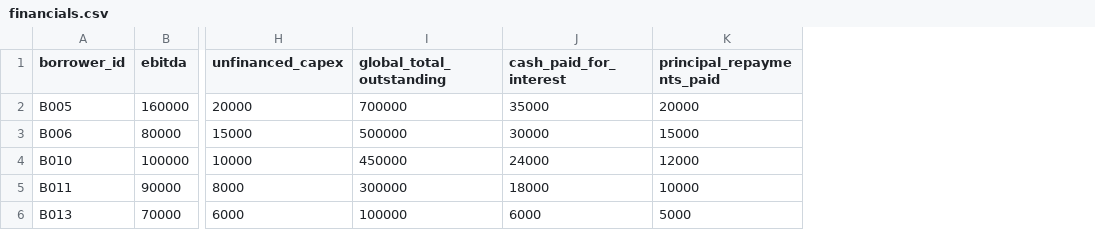
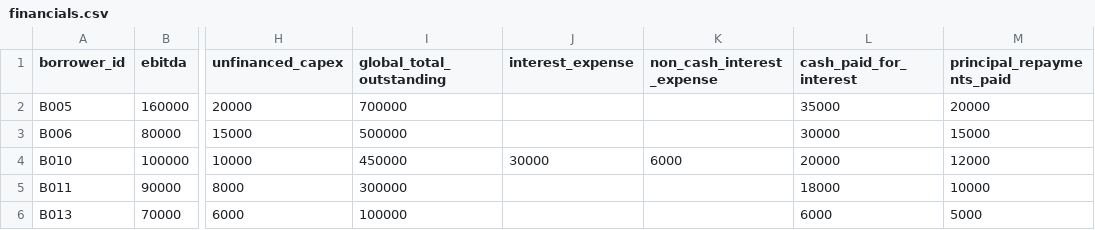
Before and after one commit to JackEPepper/Stress-Test-Engine, a CSV file: examples/data/financials.csv, drawn as a sheet; only a part is shown, gaps mark what is left out; addresses are those after the commit; the diff names each change by its address in the sheet, - before the commit and + after, or states it on an @@ line.

Commit message:
Support account-keyed sources and optional calculated cash interest

```diff
--- a/examples/data/financials.csv
+++ b/examples/data/financials.csv
+column J (interest_expense), row 4: 30000
+column K (non_cash_interest_expense), row 4: 6000
-L4 (cash_paid_for_interest): 24000
+L4 (cash_paid_for_interest): 20000
```
Also changed, not shown: examples/data/consumer_scores_1.csv, examples/data/consumer_scores_2.csv, 10 other files.
